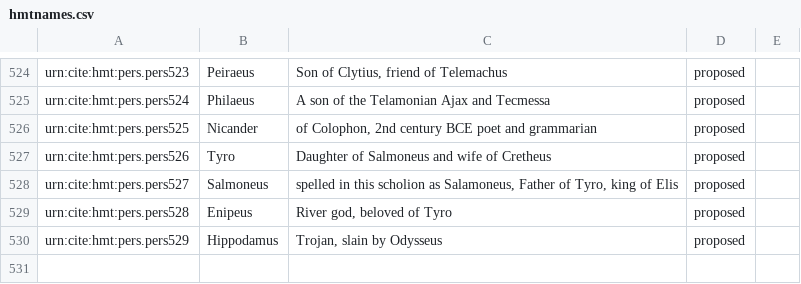
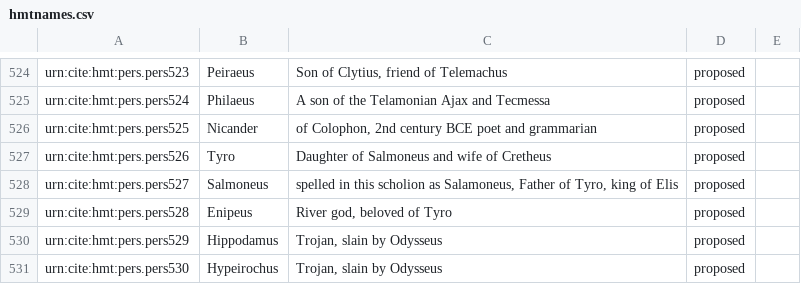
Before and after one commit to homermultitext/hmt-authlists, a CSV file: data/hmtnames.csv, drawn as a sheet; only a part is shown, gaps mark what is left out; the diff names each change by its address in the sheet, - before the commit and + after, or states it on an @@ line.

Commit message:
Update hmtnames.csv
added Hypeirochus

```diff
--- a/data/hmtnames.csv
+++ b/data/hmtnames.csv
+row 531: urn:cite:hmt:pers.pers530 | Hypeirochus | Trojan, slain by Odysseus | proposed
```
